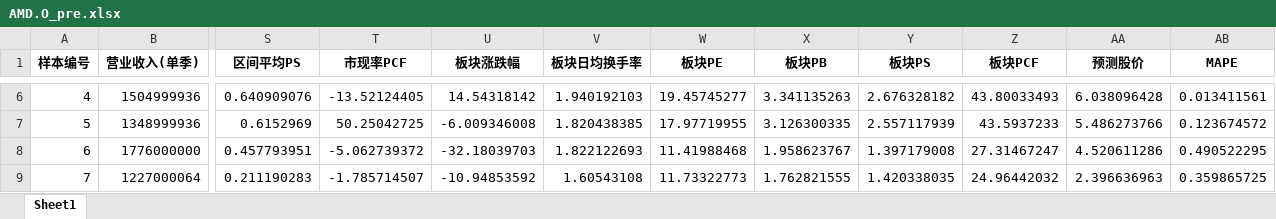
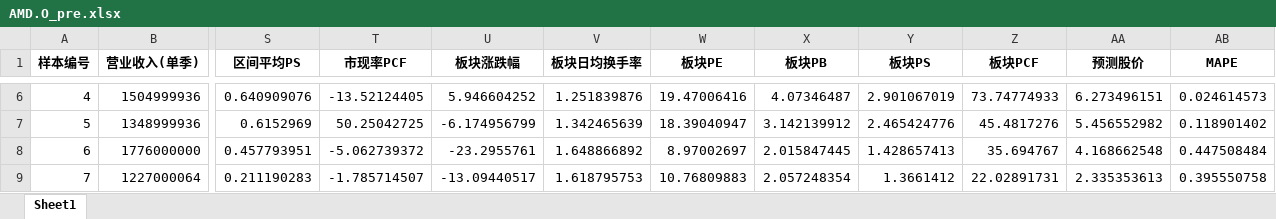
Before and after one commit to jettyPHJ/QuantitateStock, an Excel workbook: results/LSTMAttentionModel/AMD.O_pre.xlsx, sheet Sheet1, drawn as a sheet; only a part is shown, gaps mark what is left out; values as stored, in another font and other column widths than the file's, no borders; the diff covers the shown part only; the diff names each change by its address in the sheet, - before the commit and + after, or states it on an @@ line.

```diff
--- a/results/LSTMAttentionModel/AMD.O_pre.xlsx (sheet Sheet1)
+++ b/results/LSTMAttentionModel/AMD.O_pre.xlsx (sheet Sheet1)
-U6 (板块涨跌幅): 14.54318142
+U6 (板块涨跌幅): 5.946604252
-V6 (板块日均换手率): 1.940192103
+V6 (板块日均换手率): 1.251839876
-W6 (板块PE): 19.45745277
+W6 (板块PE): 19.47006416
-X6 (板块PB): 3.341135263
+X6 (板块PB): 4.07346487
-Y6 (板块PS): 2.676328182
+Y6 (板块PS): 2.901067019
-Z6 (板块PCF): 43.80033493
+Z6 (板块PCF): 73.74774933
-AA6 (预测股价): 6.038096428
+AA6 (预测股价): 6.273496151
-AB6 (MAPE): 0.013411561
+AB6 (MAPE): 0.024614573
-U7 (板块涨跌幅): -6.009346008
+U7 (板块涨跌幅): -6.174956799
-V7 (板块日均换手率): 1.820438385
+V7 (板块日均换手率): 1.342465639
-W7 (板块PE): 17.97719955
+W7 (板块PE): 18.39040947
-X7 (板块PB): 3.126300335
+X7 (板块PB): 3.142139912
-Y7 (板块PS): 2.557117939
+Y7 (板块PS): 2.465424776
-Z7 (板块PCF): 43.5937233
+Z7 (板块PCF): 45.4817276
-AA7 (预测股价): 5.486273766
+AA7 (预测股价): 5.456552982
-AB7 (MAPE): 0.123674572
+AB7 (MAPE): 0.118901402
-U8 (板块涨跌幅): -32.18039703
+U8 (板块涨跌幅): -23.2955761
-V8 (板块日均换手率): 1.822122693
+V8 (板块日均换手率): 1.648866892
-W8 (板块PE): 11.41988468
+W8 (板块PE): 8.97002697
-X8 (板块PB): 1.958623767
+X8 (板块PB): 2.015847445
-Y8 (板块PS): 1.397179008
+Y8 (板块PS): 1.428657413
-Z8 (板块PCF): 27.31467247
+Z8 (板块PCF): 35.694767
-AA8 (预测股价): 4.520611286
+AA8 (预测股价): 4.168662548
-AB8 (MAPE): 0.490522295
+AB8 (MAPE): 0.447508484
-U9 (板块涨跌幅): -10.94853592
+U9 (板块涨跌幅): -13.09440517
-V9 (板块日均换手率): 1.60543108
+V9 (板块日均换手率): 1.618795753
-W9 (板块PE): 11.73322773
+W9 (板块PE): 10.76809883
-X9 (板块PB): 1.762821555
+X9 (板块PB): 2.057248354
-Y9 (板块PS): 1.420338035
+Y9 (板块PS): 1.3661412
-Z9 (板块PCF): 24.96442032
+Z9 (板块PCF): 22.02891731
-AA9 (预测股价): 2.396636963
+AA9 (预测股价): 2.335353613
-AB9 (MAPE): 0.359865725
+AB9 (MAPE): 0.395550758
```
Also changed, not shown: 551 edited cells elsewhere in this sheet, results/LSTMAttentionModel/AAPL.O_pre.xlsx, 6 other files.
